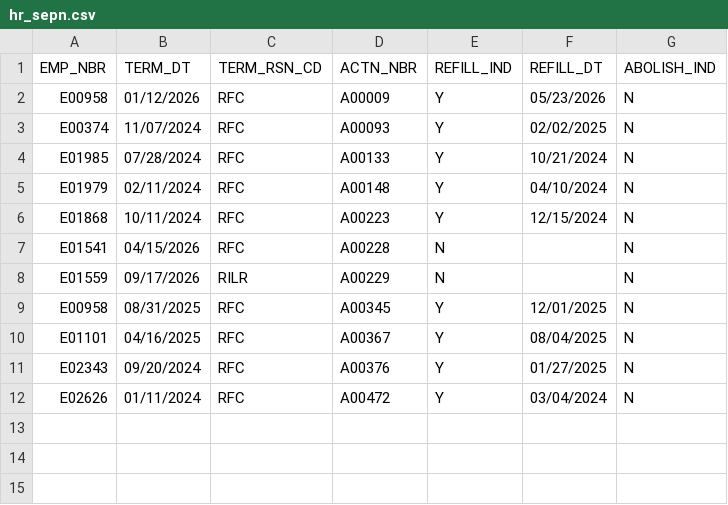
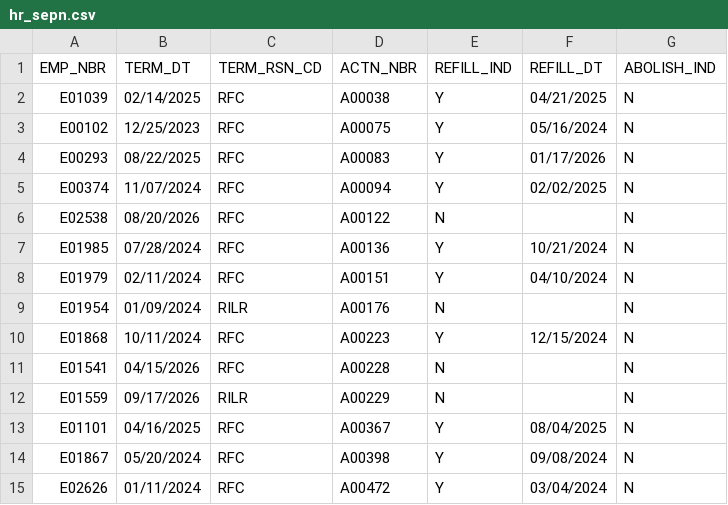
Before and after one commit to Cellimi/workforce-risk-platform, a CSV file: wri-engine/data/synthetic/sample/hr_sepn.csv, drawn as a sheet.

```diff
--- a/wri-engine/data/synthetic/sample/hr_sepn.csv
+++ b/wri-engine/data/synthetic/sample/hr_sepn.csv
@@ -1,6 +1,10 @@
 EMP_NBR,TERM_DT,TERM_RSN_CD,ACTN_NBR,REFILL_IND,REFILL_DT,ABOLISH_IND
-E00958,01/12/2026,RFC,A00009,Y,05/23/2026,N
-E00374,11/07/2024,RFC,A00093,Y,02/02/2025,N
-E01985,07/28/2024,RFC,A00133,Y,10/21/2024,N
-E01979,02/11/2024,RFC,A00148,Y,04/10/2024,N
+E01039,02/14/2025,RFC,A00038,Y,04/21/2025,N
+E00102,12/25/2023,RFC,A00075,Y,05/16/2024,N
+E00293,08/22/2025,RFC,A00083,Y,01/17/2026,N
+E00374,11/07/2024,RFC,A00094,Y,02/02/2025,N
+E02538,08/20/2026,RFC,A00122,N,,N
+E01985,07/28/2024,RFC,A00136,Y,10/21/2024,N
+E01979,02/11/2024,RFC,A00151,Y,04/10/2024,N
+E01954,01/09/2024,RILR,A00176,N,,N
 E01868,10/11/2024,RFC,A00223,Y,12/15/2024,N
@@ -8,5 +12,4 @@ E01541,04/15/2026,RFC,A00228,N,,N
 E01559,09/17/2026,RILR,A00229,N,,N
-E00958,08/31/2025,RFC,A00345,Y,12/01/2025,N
 E01101,04/16/2025,RFC,A00367,Y,08/04/2025,N
-E02343,09/20/2024,RFC,A00376,Y,01/27/2025,N
+E01867,05/20/2024,RFC,A00398,Y,09/08/2024,N
 E02626,01/11/2024,RFC,A00472,Y,03/04/2024,N
```
Also changed, not shown: wri-engine/data/synthetic/sample/hr_admn_leave.csv, wri-engine/data/synthetic/sample/hr_appl_grv.csv, 51 other files.
